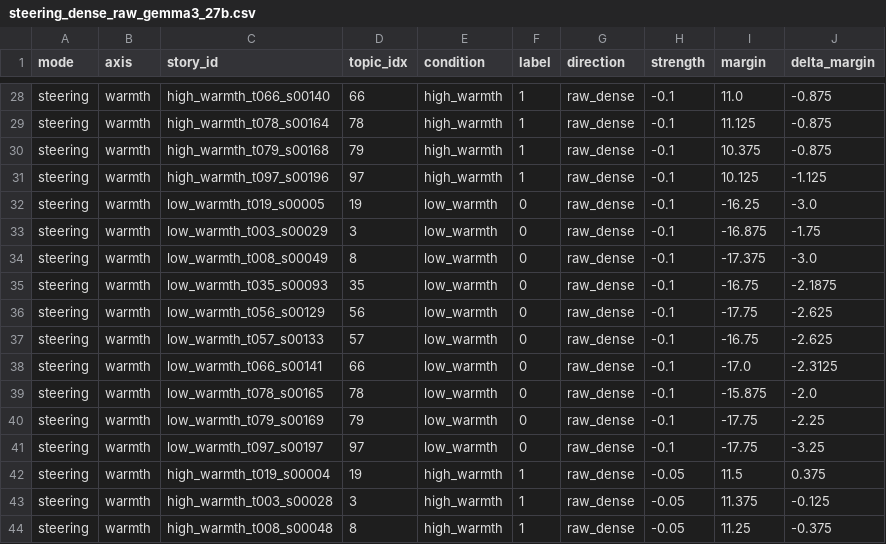
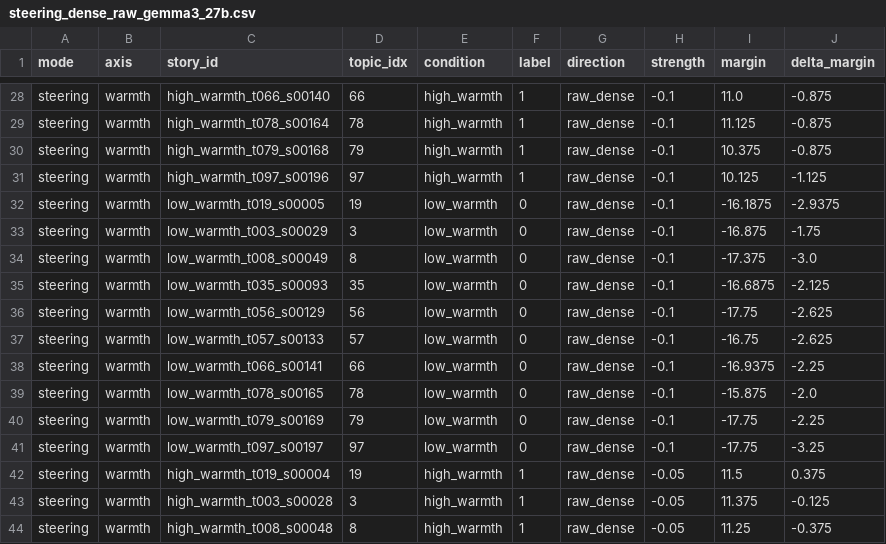
Before and after one commit to JorgeLastraCerda/social-intuition-vectors, a CSV file: results/tables/steering_dense_raw_gemma3_27b.csv, drawn as a sheet; only a part is shown, gaps mark what is left out; the diff covers the shown part only.

```diff
--- a/results/tables/steering_dense_raw_gemma3_27b.csv
+++ b/results/tables/steering_dense_raw_gemma3_27b.csv
@@ -31,9 +31,9 @@ steering,warmth,high_warmth_t079_s00168,79,high_warmth,1,raw_dense,-0.1,10.375,-
 steering,warmth,high_warmth_t097_s00196,97,high_warmth,1,raw_dense,-0.1,10.125,-1.125
-steering,warmth,low_warmth_t019_s00005,19,low_warmth,0,raw_dense,-0.1,-16.25,-3.0
+steering,warmth,low_warmth_t019_s00005,19,low_warmth,0,raw_dense,-0.1,-16.1875,-2.9375
 steering,warmth,low_warmth_t003_s00029,3,low_warmth,0,raw_dense,-0.1,-16.875,-1.75
 steering,warmth,low_warmth_t008_s00049,8,low_warmth,0,raw_dense,-0.1,-17.375,-3.0
-steering,warmth,low_warmth_t035_s00093,35,low_warmth,0,raw_dense,-0.1,-16.75,-2.1875
+steering,warmth,low_warmth_t035_s00093,35,low_warmth,0,raw_dense,-0.1,-16.6875,-2.125
 steering,warmth,low_warmth_t056_s00129,56,low_warmth,0,raw_dense,-0.1,-17.75,-2.625
 steering,warmth,low_warmth_t057_s00133,57,low_warmth,0,raw_dense,-0.1,-16.75,-2.625
-steering,warmth,low_warmth_t066_s00141,66,low_warmth,0,raw_dense,-0.1,-17.0,-2.3125
+steering,warmth,low_warmth_t066_s00141,66,low_warmth,0,raw_dense,-0.1,-16.9375,-2.25
 steering,warmth,low_warmth_t078_s00165,78,low_warmth,0,raw_dense,-0.1,-15.875,-2.0
```
Also changed, not shown: 28 edited cells elsewhere in this file, results/tables/steering_dense_gemma3_27b.csv, results/tables/steering_dense_qwen3_14b.csv, 1 other file.
